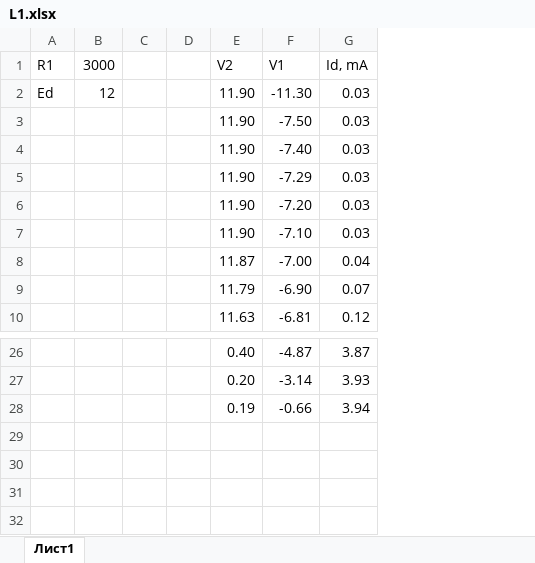
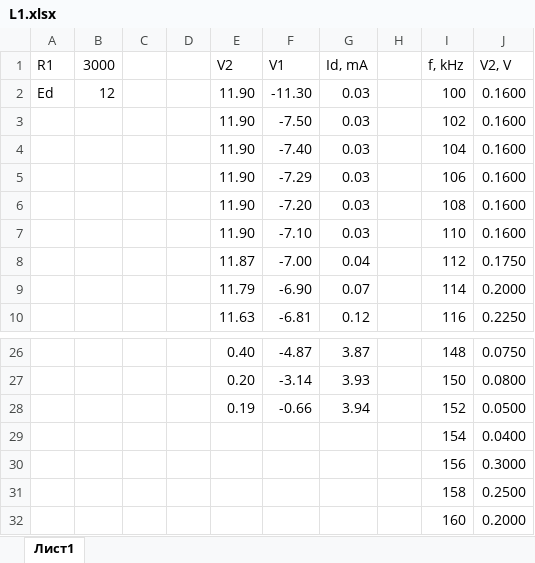
Before and after one commit to undnull/labs, an Excel workbook: L1/L1.xlsx, sheet Лист1, drawn as a sheet; only a part is shown, gaps mark what is left out; values as stored, in another font and other column widths than the file's, no borders; the diff names each change by its address in the sheet, - before the commit and + after, or states it on an @@ line.

Commit message:
Add files via upload

```diff
--- a/L1/L1.xlsx (sheet Лист1)
+++ b/L1/L1.xlsx (sheet Лист1)
+column H, empty
+column I (f, kHz), rows 2-10: 100 | 102 | 104 | 106 | 108 | 110 | 112 | 114 | 116; rows 26-28: 148 | 150 | 152
+column J (V2, V), rows 2-10: 0.1600 | 0.1600 | 0.1600 | 0.1600 | 0.1600 | 0.1600 | 0.1750 | 0.2000 | 0.2250; rows 26-28: 0.0750 | 0.0800 | 0.0500
+row 29:  |  |  |  |  |  |  |  | 154 | 0.0400
+row 30:  |  |  |  |  |  |  |  | 156 | 0.3000
+row 31:  |  |  |  |  |  |  |  | 158 | 0.2500
+row 32:  |  |  |  |  |  |  |  | 160 | 0.2000
```
